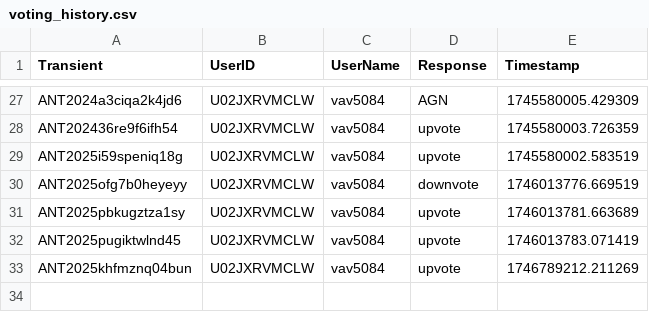
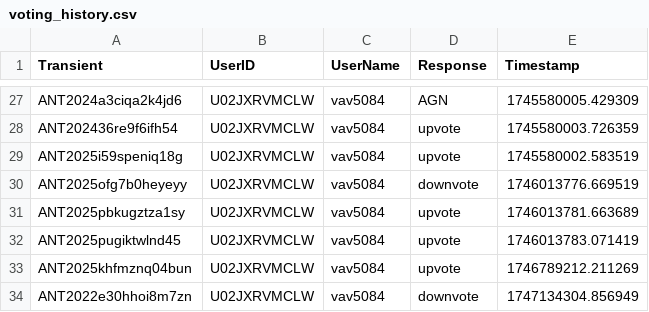
Before and after one commit to VTDA-Group/antares-filter-slackbots, a CSV file: data/nuclear-transients/voting_history.csv, drawn as a sheet; only a part is shown, gaps mark what is left out; the diff names each change by its address in the sheet, - before the commit and + after, or states it on an @@ line.

Commit message:
Daily vote push

```diff
--- a/data/nuclear-transients/voting_history.csv
+++ b/data/nuclear-transients/voting_history.csv
+row 34: ANT2022e30hhoi8m7zn | U02JXRVMCLW | vav5084 | downvote | 1747134304.856949
```
